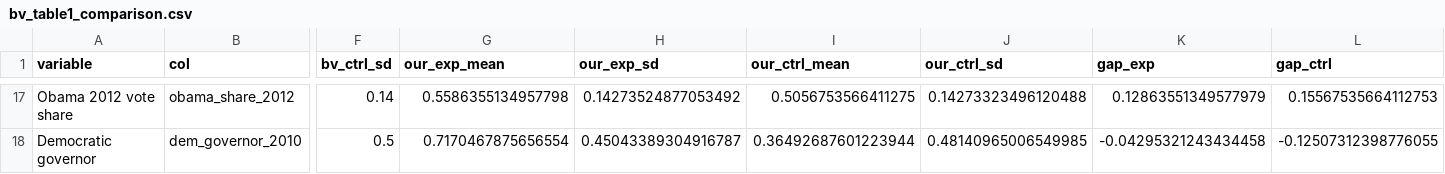
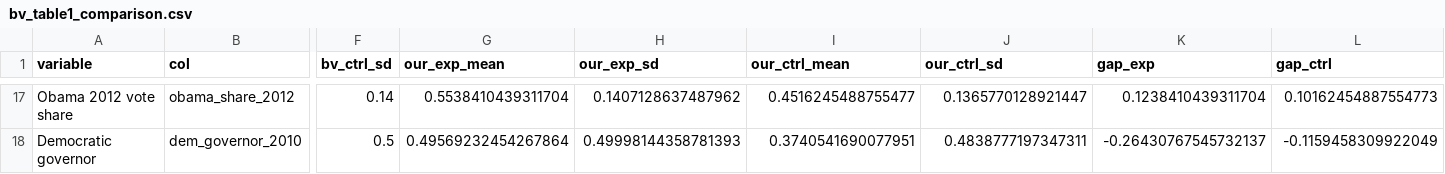
Before and after one commit to johniselin-econ/synthdid_weights, a CSV file: paper/data/bv_table1_comparison.csv, drawn as a sheet; only a part is shown, gaps mark what is left out; the diff covers the shown part only; the diff names each change by its address in the sheet, - before the commit and + after, or states it on an @@ line.

```diff
--- a/paper/data/bv_table1_comparison.csv
+++ b/paper/data/bv_table1_comparison.csv
-G17 (our_exp_mean): 0.5586355134957798
+G17 (our_exp_mean): 0.5538410439311704
-H17 (our_exp_sd): 0.14273524877053492
+H17 (our_exp_sd): 0.1407128637487962
-I17 (our_ctrl_mean): 0.5056753566411275
+I17 (our_ctrl_mean): 0.4516245488755477
-J17 (our_ctrl_sd): 0.14273323496120488
+J17 (our_ctrl_sd): 0.1365770128921447
-K17 (gap_exp): 0.12863551349577979
+K17 (gap_exp): 0.1238410439311704
-L17 (gap_ctrl): 0.15567535664112753
+L17 (gap_ctrl): 0.10162454887554773
-G18 (our_exp_mean): 0.7170467875656554
+G18 (our_exp_mean): 0.49569232454267864
-H18 (our_exp_sd): 0.45043389304916787
+H18 (our_exp_sd): 0.49998144358781393
-I18 (our_ctrl_mean): 0.36492687601223944
+I18 (our_ctrl_mean): 0.3740541690077951
-J18 (our_ctrl_sd): 0.48140965006549985
+J18 (our_ctrl_sd): 0.4838777197347311
-K18 (gap_exp): -0.04295321243434458
+K18 (gap_exp): -0.26430767545732137
-L18 (gap_ctrl): -0.12507312398776055
+L18 (gap_ctrl): -0.1159458309922049
```
Also changed, not shown: 90 edited cells elsewhere in this file, paper/data/bv_table2_comparison.csv, 8 other files.
